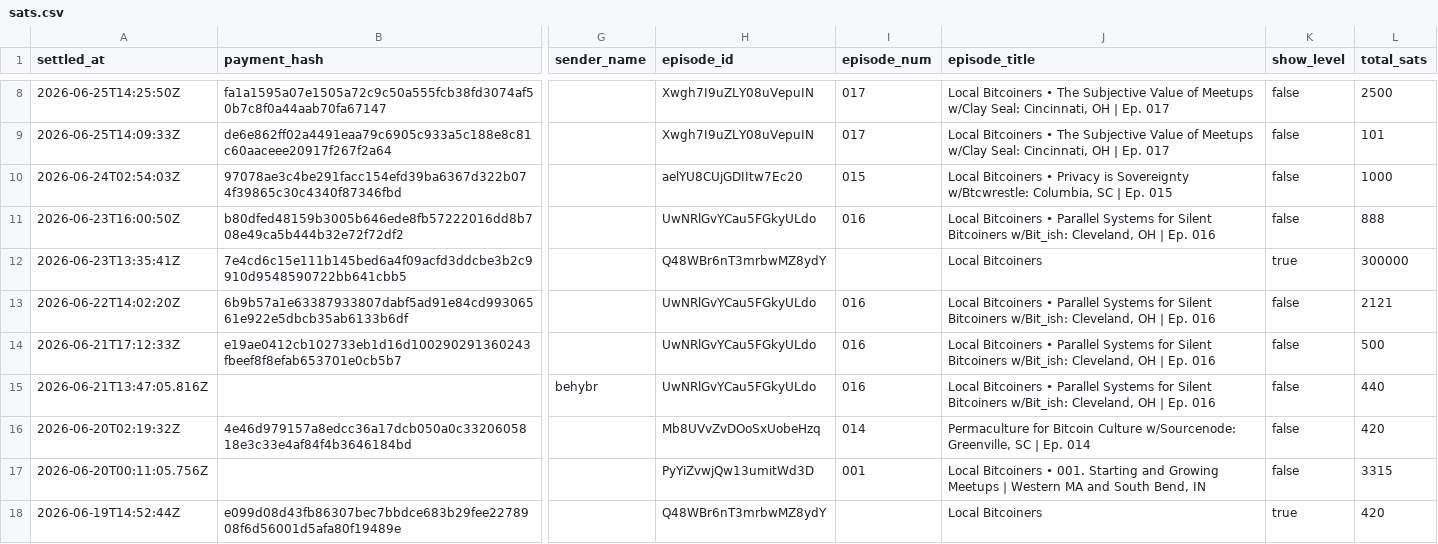
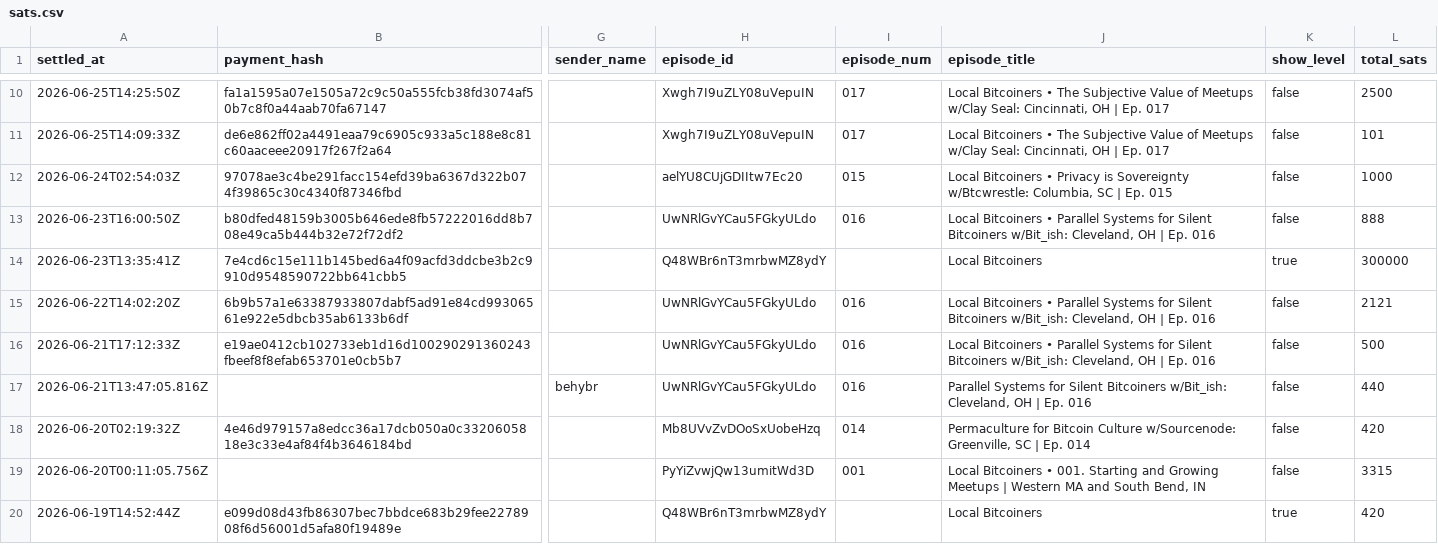
Before and after one commit to ReedBTC/localbitcoiners, a CSV file: data/sats.csv, drawn as a sheet; only a part is shown, gaps mark what is left out; addresses are those after the commit; the diff covers the shown part only; the diff names each change by its address in the sheet, - before the commit and + after, or states it on an @@ line.

```diff
--- a/data/sats.csv
+++ b/data/sats.csv
-J17 (episode_title): Local Bitcoiners • Parallel Systems…
+J17 (episode_title): Parallel Systems…
```
Also changed, not shown: 2 added rows and 1 edited cell elsewhere in this file, data/fountain-api.csv, 3 other files.
